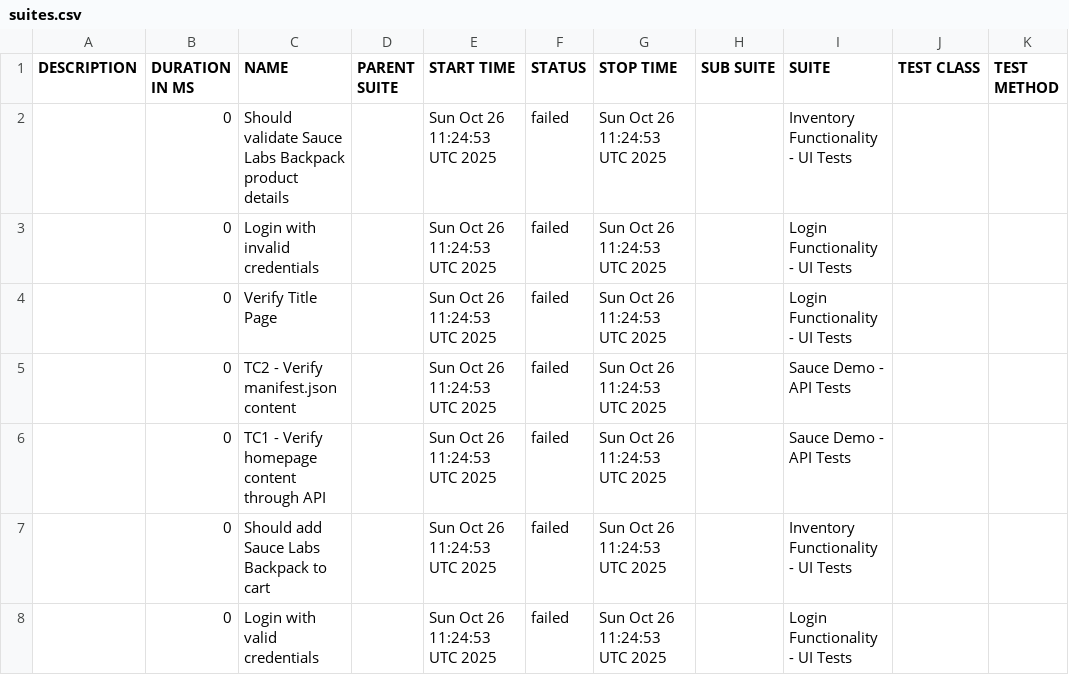
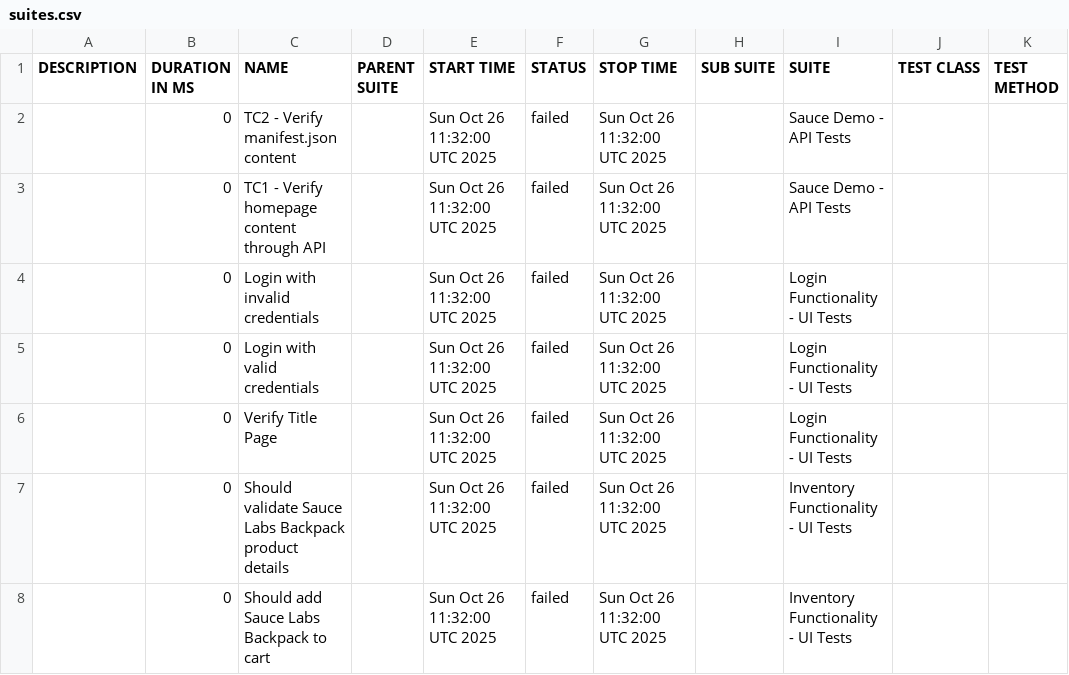
Before and after one commit to IBMSandeep/playwright-bdd-automation, a CSV file: data/suites.csv, drawn as a sheet.

```diff
--- a/data/suites.csv
+++ b/data/suites.csv
@@ -1,8 +1,8 @@
 "DESCRIPTION","DURATION IN MS","NAME","PARENT SUITE","START TIME","STATUS","STOP TIME","SUB SUITE","SUITE","TEST CLASS","TEST METHOD"
-"","0","Should validate Sauce Labs Backpack product details","","Sun Oct 26 11:24:53 UTC 2025","failed","Sun Oct 26 11:24:53 UTC 2025","","Inventory Functionality - UI Tests","",""
-"","0","Login with invalid credentials","","Sun Oct 26 11:24:53 UTC 2025","failed","Sun Oct 26 11:24:53 UTC 2025","","Login Functionality - UI Tests","",""
-"","0","Verify Title Page","","Sun Oct 26 11:24:53 UTC 2025","failed","Sun Oct 26 11:24:53 UTC 2025","","Login Functionality - UI Tests","",""
-"","0","TC2 - Verify manifest.json content","","Sun Oct 26 11:24:53 UTC 2025","failed","Sun Oct 26 11:24:53 UTC 2025","","Sauce Demo - API Tests","",""
-"","0","TC1 - Verify homepage content through API","","Sun Oct 26 11:24:53 UTC 2025","failed","Sun Oct 26 11:24:53 UTC 2025","","Sauce Demo - API Tests","",""
-"","0","Should add Sauce Labs Backpack to cart","","Sun Oct 26 11:24:53 UTC 2025","failed","Sun Oct 26 11:24:53 UTC 2025","","Inventory Functionality - UI Tests","",""
-"","0","Login with valid credentials","","Sun Oct 26 11:24:53 UTC 2025","failed","Sun Oct 26 11:24:53 UTC 2025","","Login Functionality - UI Tests","",""
+"","0","TC2 - Verify manifest.json content","","Sun Oct 26 11:32:00 UTC 2025","failed","Sun Oct 26 11:32:00 UTC 2025","","Sauce Demo - API Tests","",""
+"","0","TC1 - Verify homepage content through API","","Sun Oct 26 11:32:00 UTC 2025","failed","Sun Oct 26 11:32:00 UTC 2025","","Sauce Demo - API Tests","",""
+"","0","Login with invalid credentials","","Sun Oct 26 11:32:00 UTC 2025","failed","Sun Oct 26 11:32:00 UTC 2025","","Login Functionality - UI Tests","",""
+"","0","Login with valid credentials","","Sun Oct 26 11:32:00 UTC 2025","failed","Sun Oct 26 11:32:00 UTC 2025","","Login Functionality - UI Tests","",""
+"","0","Verify Title Page","","Sun Oct 26 11:32:00 UTC 2025","failed","Sun Oct 26 11:32:00 UTC 2025","","Login Functionality - UI Tests","",""
+"","0","Should validate Sauce Labs Backpack product details","","Sun Oct 26 11:32:00 UTC 2025","failed","Sun Oct 26 11:32:00 UTC 2025","","Inventory Functionality - UI Tests","",""
+"","0","Should add Sauce Labs Backpack to cart","","Sun Oct 26 11:32:00 UTC 2025","failed","Sun Oct 26 11:32:00 UTC 2025","","Inventory Functionality - UI Tests","",""
```
Also changed, not shown: data/behaviors.csv, 31 other files.
